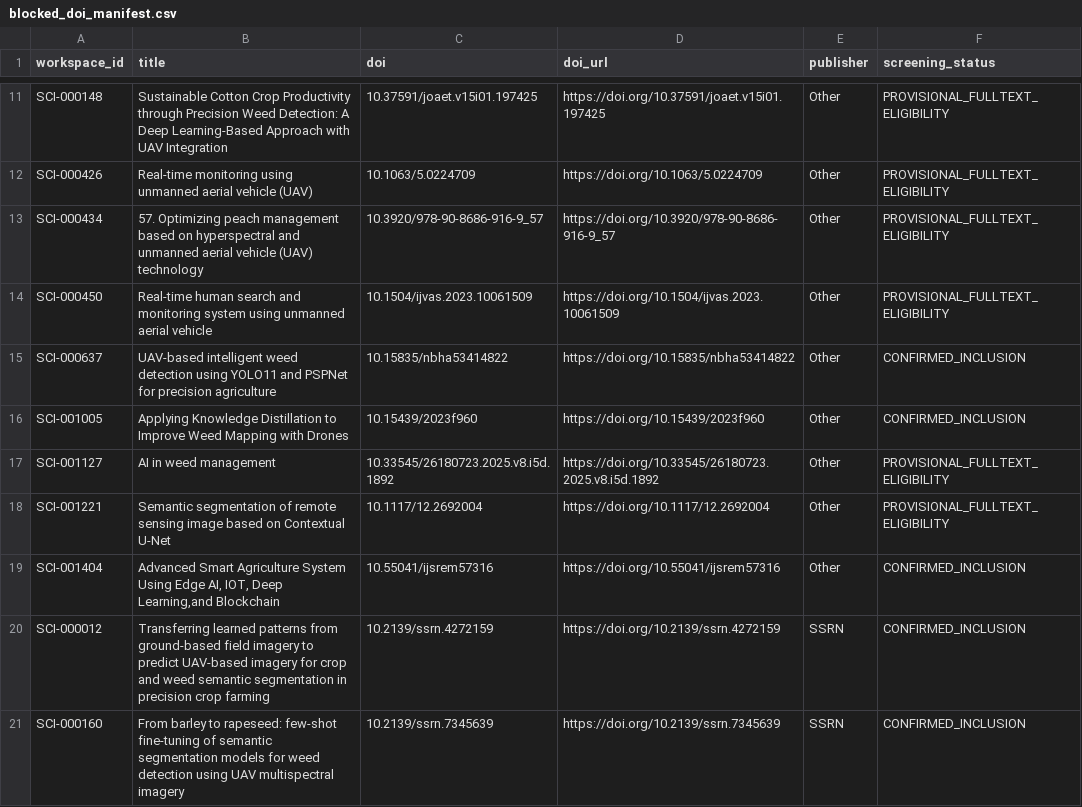
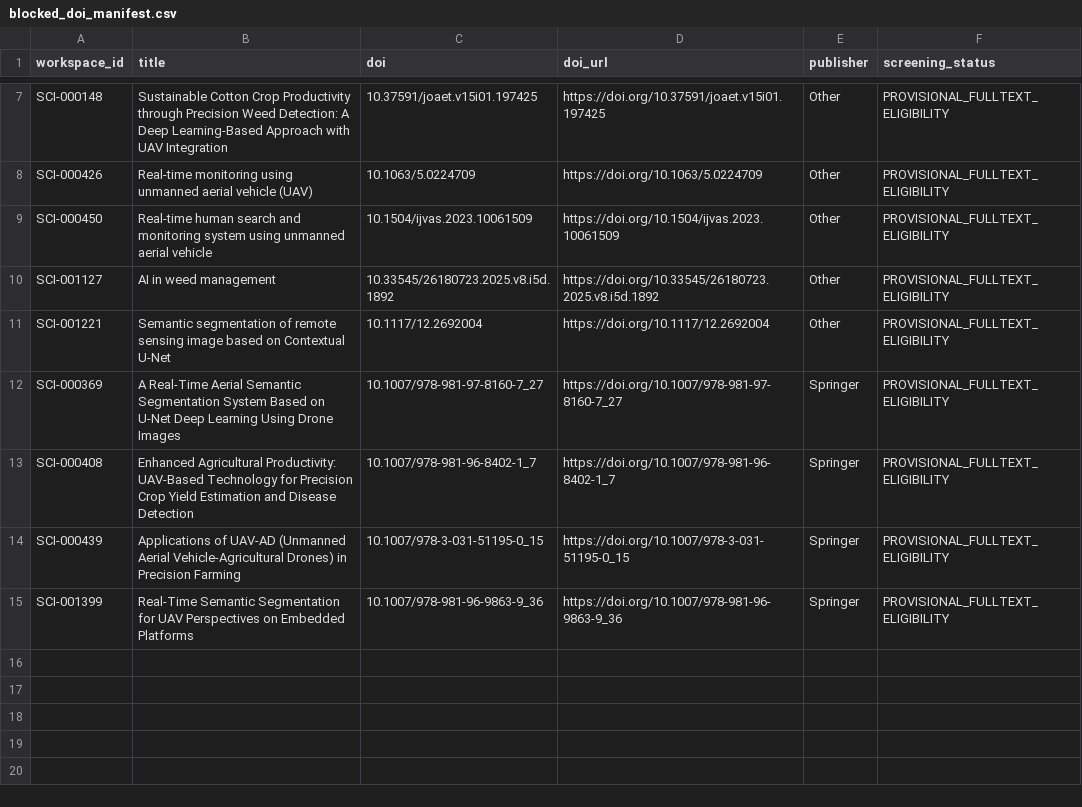
Before and after one commit to nexus-scholar-org/nexus-scholar-harness, a CSV file: workspaces/uav-cv-precision-agriculture/pdfs/blocked_doi_manifest.csv, drawn as a sheet; only a part is shown, gaps mark what is left out; the shorter side is filled out with more unchanged rows; the diff covers the shown part only; the diff names each change by its address in the sheet, - before the commit and + after, or states it on an @@ line.

```diff
--- a/workspaces/uav-cv-precision-agriculture/pdfs/blocked_doi_manifest.csv
+++ b/workspaces/uav-cv-precision-agriculture/pdfs/blocked_doi_manifest.csv
-row 13: SCI-000434 | 57. Optimizing peach management based on hyperspectral and unmanned aerial vehicle (UAV) technology | 10.3920/978-90-8686-916-9_57 | https://doi.org/10.3920/978-90-8686-916-9_57 | Other | PROVISIONAL_FULLTEXT_ELIGIBILITY
-row 15: SCI-000637 | UAV-based intelligent weed detection using YOLO11 and PSPNet for precision agriculture | 10.15835/nbha53414822 | https://doi.org/10.15835/nbha53414822 | Other | CONFIRMED_INCLUSION
-row 16: SCI-001005 | Applying Knowledge Distillation to Improve Weed Mapping with Drones | 10.15439/2023f960 | https://doi.org/10.15439/2023f960 | Other | CONFIRMED_INCLUSION
-row 19: SCI-001404 | Advanced Smart Agriculture System Using Edge AI, IOT, Deep Learning,and Blockchain | 10.55041/ijsrem57316 | https://doi.org/10.55041/ijsrem57316 | Other | CONFIRMED_INCLUSION
-row 20: SCI-000012 | Transferring learned patterns from ground-based field imagery to predict UAV-based imagery for crop and weed semantic segmentation in precision crop farming | 10.2139/ssrn.4272159 | https://doi.org/10.2139/ssrn.4272159 | SSRN | CONFIRMED_INCLUSION
-row 21: SCI-000160 | From barley to rapeseed: few-shot fine-tuning of semantic segmentation models for weed detection using UAV multispectral imagery | 10.2139/ssrn.7345639 | https://doi.org/10.2139/ssrn.7345639 | SSRN | CONFIRMED_INCLUSION
```
Also changed, not shown: 9 removed rows elsewhere in this file, 19 other files.
